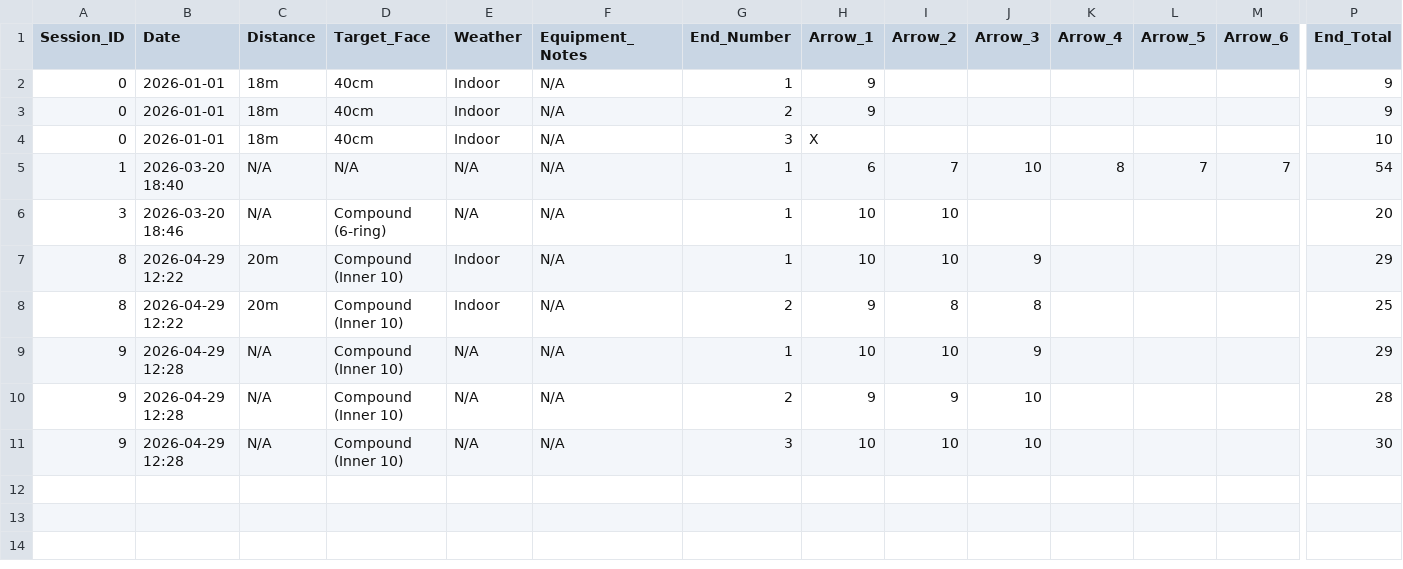
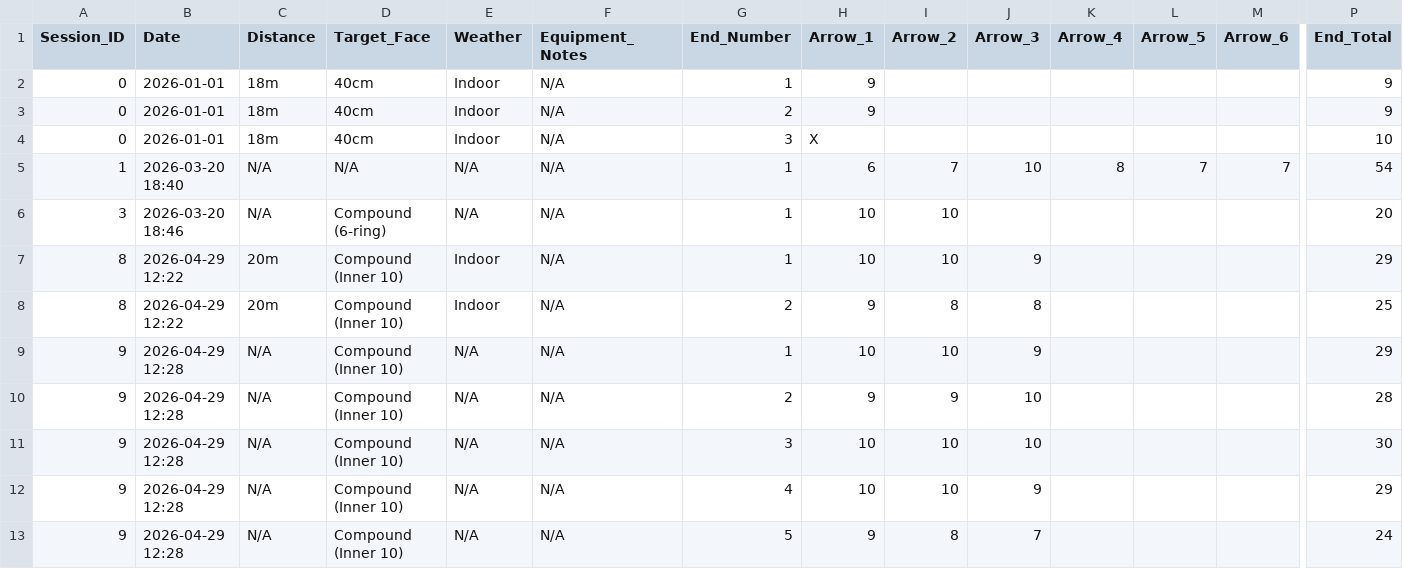
Before and after one commit to vWing-Security/SPR-26-SYST-230-Group-Project, a CSV file: archery_export.csv, drawn as a sheet; only a part is shown, gaps mark what is left out; rows hold the shown columns only; the diff names each change by its address in the sheet, - before the commit and + after, or states it on an @@ line.

```diff
--- a/archery_export.csv
+++ b/archery_export.csv
+row 12: 9 | 2026-04-29 12:28 | N/A | Compound (Inner 10) | N/A | N/A | 4 | 10 | 10 | 9 |  |  |  | 29
+row 13: 9 | 2026-04-29 12:28 | N/A | Compound (Inner 10) | N/A | N/A | 5 | 9 | 8 | 7 |  |  |  | 24
```
Also changed, not shown: 3 other files.
